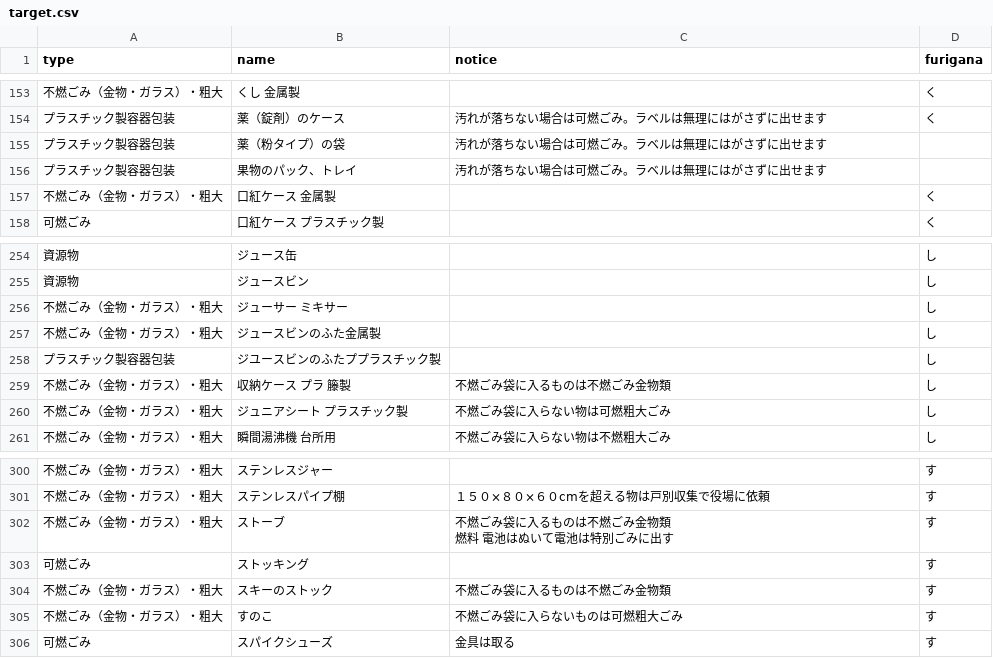
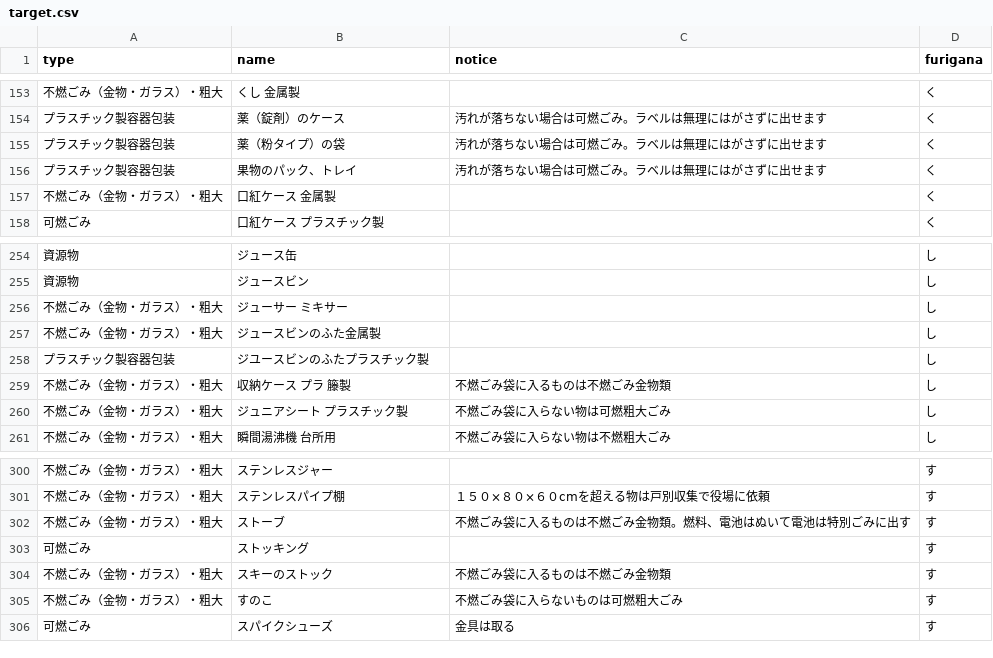
Before and after one commit to tcst55/5374, a CSV file: data/target.csv, drawn as a sheet; only a part is shown, gaps mark what is left out; ↵ is a line break in a cell; the diff names each change by its address in the sheet, - before the commit and + after, or states it on an @@ line.

Commit message:
Update target.csv

```diff
--- a/data/target.csv
+++ b/data/target.csv
-D155:D156 (furigana): (empty)
+D155:D156 (furigana): く
-B258 (name): ジユースビンのふたププラスチック製
+B258 (name): ジユースビンのふたプラスチック製
-C302 (notice): 不燃ごみ袋に入るものは不燃ごみ金物類 ↵ 燃料 電池はぬいて電池は特別ごみに出す
+C302 (notice): 不燃ごみ袋に入るものは不燃ごみ金物類。燃料、電池はぬいて電池は特別ごみに出す
```
